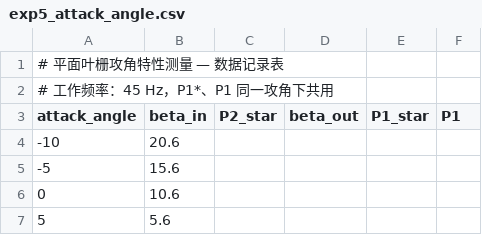
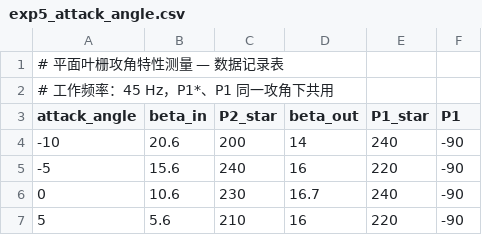
Before and after one commit to TachyonSunday/lab-reports, a CSV file: lab2/data/exp5_attack_angle.csv, drawn as a sheet; the diff names each change by its address in the sheet, - before the commit and + after, or states it on an @@ line.

Commit message:
Update exp5 with real data: table, plot regenerated

```diff
--- a/lab2/data/exp5_attack_angle.csv
+++ b/lab2/data/exp5_attack_angle.csv
-C4 (P2_star): (empty)
+C4 (P2_star): 200
-D4 (beta_out): (empty)
+D4 (beta_out): 14
-E4 (P1_star): (empty)
+E4 (P1_star): 240
-F4:F7 (P1): (empty)
+F4:F7 (P1): -90
-C5 (P2_star): (empty)
+C5 (P2_star): 240
-D5 (beta_out): (empty)
+D5 (beta_out): 16
-E5 (P1_star): (empty)
+E5 (P1_star): 220
-C6 (P2_star): (empty)
+C6 (P2_star): 230
-D6 (beta_out): (empty)
+D6 (beta_out): 16.7
-E6 (P1_star): (empty)
+E6 (P1_star): 240
-C7 (P2_star): (empty)
+C7 (P2_star): 210
-D7 (beta_out): (empty)
+D7 (beta_out): 16
-E7 (P1_star): (empty)
+E7 (P1_star): 220
```
Also changed, not shown: 2 other files.
